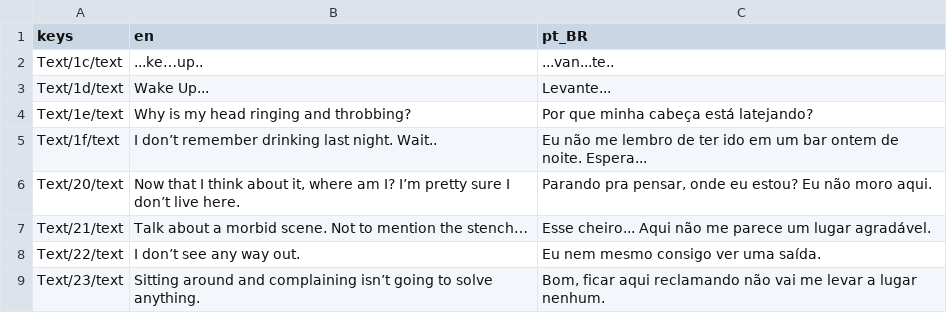
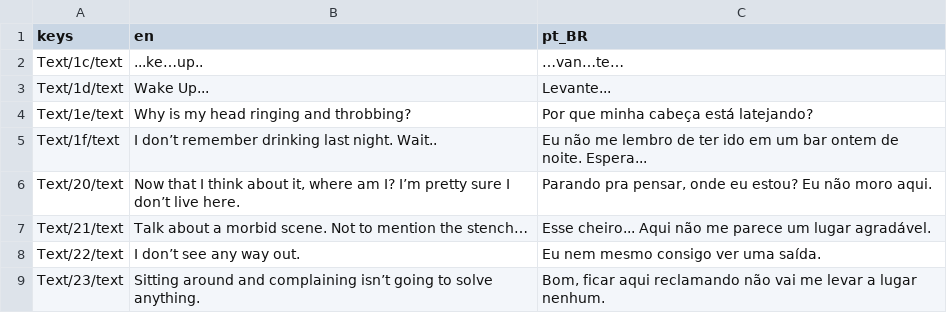
Before and after one commit to SlumDawgy/Blue-Rust, a CSV file: Dialogic/Translation/dialogic_Prison1-1_translation.csv, drawn as a sheet; the diff names each change by its address in the sheet, - before the commit and + after, or states it on an @@ line.

```diff
--- a/Dialogic/Translation/dialogic_Prison1-1_translation.csv
+++ b/Dialogic/Translation/dialogic_Prison1-1_translation.csv
-C2 (pt_BR): ...van...te..
+C2 (pt_BR): …van…te…
```
Also changed, not shown: 23 other files.
